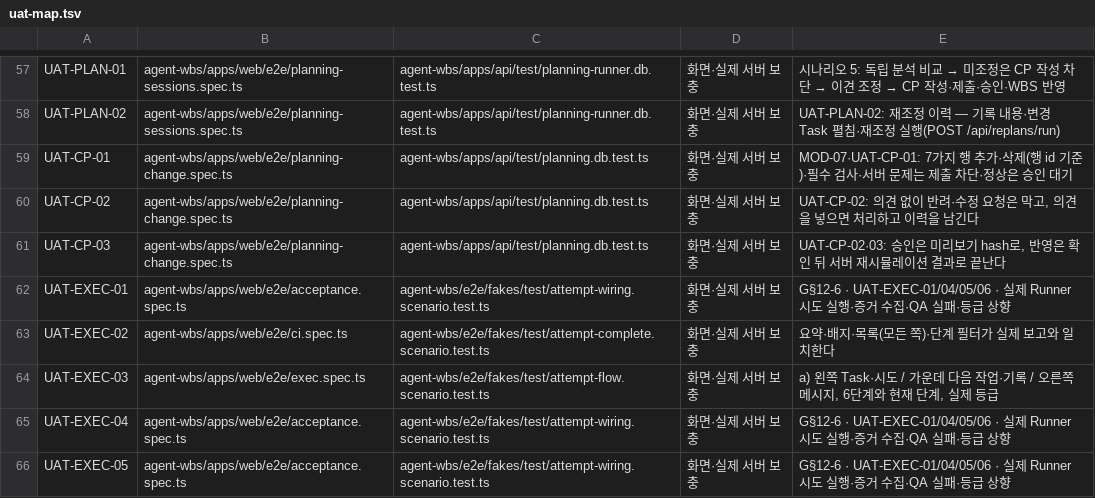
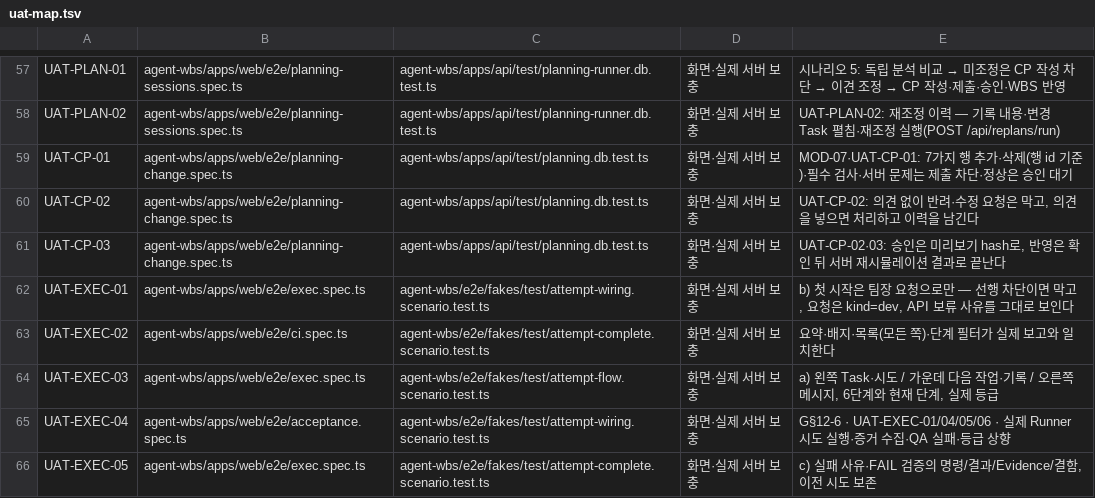
Before and after one commit to keeproll/agent-wbs, a TSV file: agent-wbs/e2e/acceptance/uat-map.tsv, drawn as a sheet; only a part is shown, gaps mark what is left out; the diff covers the shown part only.

Commit message:
test: M8-01 리뷰의 증거 보관과 인수 판정 보강

```diff
--- a/agent-wbs/e2e/acceptance/uat-map.tsv
+++ b/agent-wbs/e2e/acceptance/uat-map.tsv
@@ -61,3 +61,3 @@ UAT-CP-02|agent-wbs/apps/web/e2e/planning-change.spec.ts|agent-wbs/apps/api/test
 UAT-CP-03|agent-wbs/apps/web/e2e/planning-change.spec.ts|agent-wbs/apps/api/test/planning.db.test.ts|화면·실제 서버 보충|UAT-CP-02·03: 승인은 미리보기 hash로, 반영은 확인 뒤 서버 재시뮬레이션 결과로 끝난다
-UAT-EXEC-01|agent-wbs/apps/web/e2e/acceptance.spec.ts|agent-wbs/e2e/fakes/test/attempt-wiring.scenario.test.ts|화면·실제 서버 보충|G§12-6 · UAT-EXEC-01/04/05/06 · 실제 Runner 시도 실행·증거 수집·QA 실패·등급 상향
+UAT-EXEC-01|agent-wbs/apps/web/e2e/exec.spec.ts|agent-wbs/e2e/fakes/test/attempt-wiring.scenario.test.ts|화면·실제 서버 보충|b) 첫 시작은 팀장 요청으로만 — 선행 차단이면 막고, 요청은 kind=dev, API 보류 사유를 그대로 보인다
 UAT-EXEC-02|agent-wbs/apps/web/e2e/ci.spec.ts|agent-wbs/e2e/fakes/test/attempt-complete.scenario.test.ts|화면·실제 서버 보충|요약·배지·목록(모든 쪽)·단계 필터가 실제 보고와 일치한다
@@ -65,2 +65,2 @@ UAT-EXEC-03|agent-wbs/apps/web/e2e/exec.spec.ts|agent-wbs/e2e/fakes/test/attempt
 UAT-EXEC-04|agent-wbs/apps/web/e2e/acceptance.spec.ts|agent-wbs/e2e/fakes/test/attempt-wiring.scenario.test.ts|화면·실제 서버 보충|G§12-6 · UAT-EXEC-01/04/05/06 · 실제 Runner 시도 실행·증거 수집·QA 실패·등급 상향
-UAT-EXEC-05|agent-wbs/apps/web/e2e/acceptance.spec.ts|agent-wbs/e2e/fakes/test/attempt-wiring.scenario.test.ts|화면·실제 서버 보충|G§12-6 · UAT-EXEC-01/04/05/06 · 실제 Runner 시도 실행·증거 수집·QA 실패·등급 상향
+UAT-EXEC-05|agent-wbs/apps/web/e2e/exec.spec.ts|agent-wbs/e2e/fakes/test/attempt-complete.scenario.test.ts|화면·실제 서버 보충|c) 실패 사유·FAIL 검증의 명령/결과/Evidence/결함, 이전 시도 보존
```
Also changed, not shown: 14 edited cells elsewhere in this file, 9 other files.
